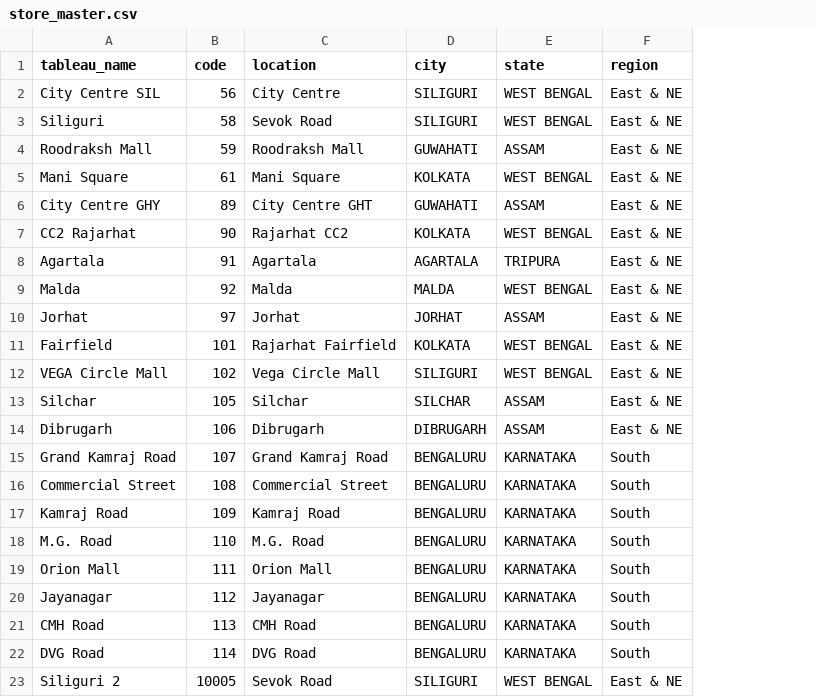
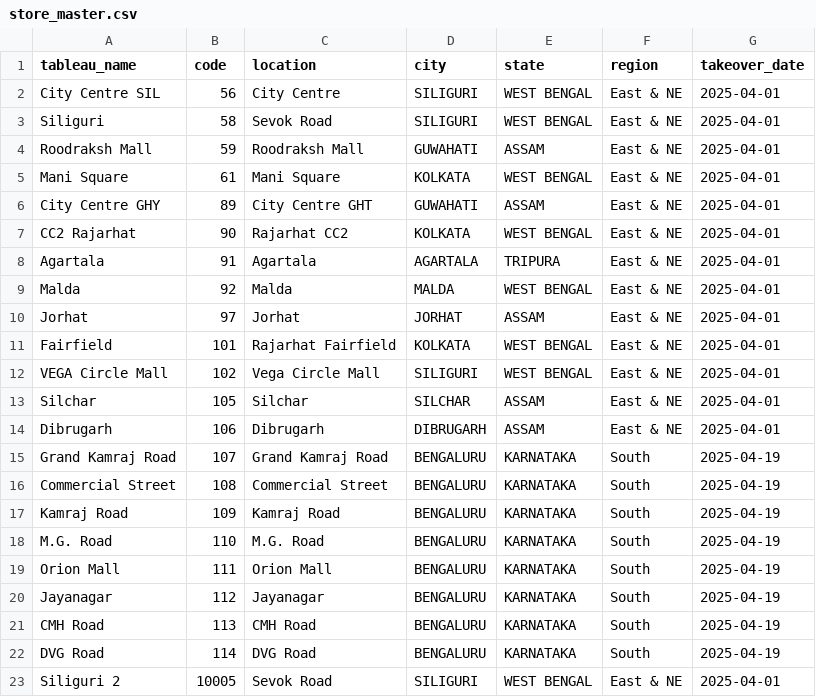
Before and after one commit to M4NAVV/peanuts-blr-dashboard, a CSV file: store_master.csv, drawn as a sheet; the diff names each change by its address in the sheet, - before the commit and + after, or states it on an @@ line.

```diff
--- a/store_master.csv
+++ b/store_master.csv
+column G (takeover_date), rows 2-23: 2025-04-01 | 2025-04-01 | 2025-04-01 | 2025-04-01 | 2025-04-01 | 2025-04-01 | 2025-04-01 | 2025-04-01 | 2025-04-01 | 2025-04-01 | 2025-04-01 | 2025-04-01 | 2025-04-01 | 2025-04-19 | 2025-04-19 | 2025-04-19 | 2025-04-19 | 2025-04-19 | 2025-04-19 | 2025-04-19 | 2025-04-19 | 2025-04-01
```
Also changed, not shown: 2 other files.
